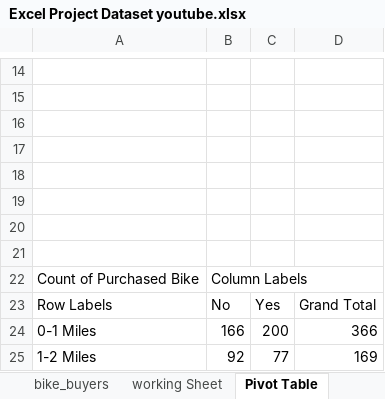
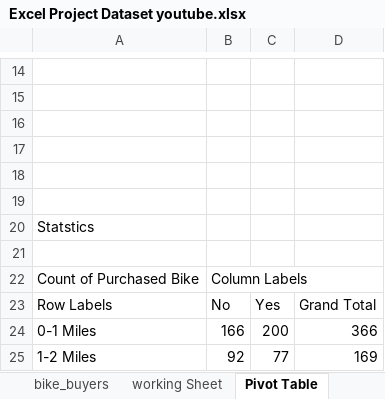
Before and after one commit to Muhammad-FRAX/Bikes-Sales-Excel-Project, an Excel workbook: Excel Project Dataset youtube.xlsx, sheet Pivot Table, drawn as a sheet; only a part is shown, gaps mark what is left out; values as stored, in another font and other column widths than the file's, no borders; charts and pictures not drawn; the diff names each change by its address in the sheet, - before the commit and + after, or states it on an @@ line.

Commit message:
new additions

```diff
--- a/Excel Project Dataset youtube.xlsx (sheet Pivot Table)
+++ b/Excel Project Dataset youtube.xlsx (sheet Pivot Table)
-A20: (empty)
+A20: Statstics
```
Also changed, not shown: charts or pictures.
